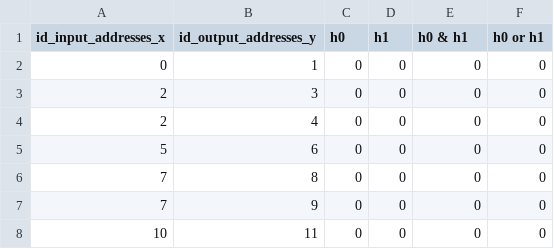
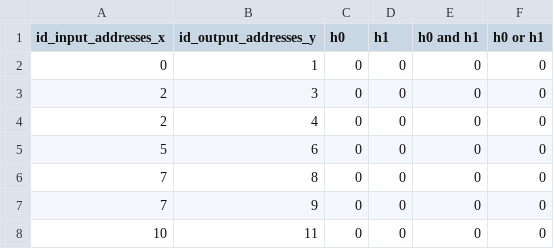
Before and after one commit to NidhiAgrawal27/Masters_Project, a CSV file: IoTa/logs/IoTa_logs/generated_files/heuristics.csv, drawn as a sheet; only a part is shown.

Commit message:
chnaged CONFIG to PATHNAMES and added h0&h1, h0|h1 in main_heuristics

```diff
--- a/IoTa/logs/IoTa_logs/generated_files/heuristics.csv
+++ b/IoTa/logs/IoTa_logs/generated_files/heuristics.csv
@@ -1,2 +1,2 @@
-id_input_addresses_x,id_output_addresses_y,h0,h1,h0 & h1,h0 or h1
+id_input_addresses_x,id_output_addresses_y,h0,h1,h0 and h1,h0 or h1
 0,1,0,0,0,0
```
Also changed, not shown: 8 other files.
